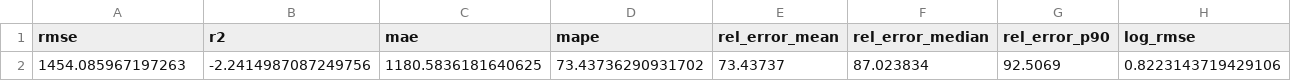
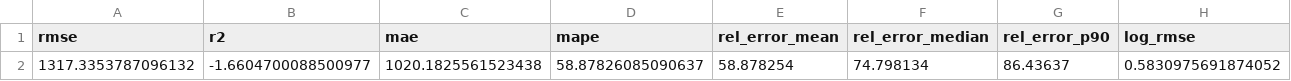
Before and after one commit to rexsannaa/solder_fatigue_prediction, a CSV file: outputs/hybrid_model/evaluation/metrics.csv, drawn as a sheet; only a part is shown; removed rows and columns are numbered as before the commit, all else as after; rows hold the shown columns only; the diff names each change by its address in the sheet, - before the commit and + after, or states it on an @@ line.

```diff
--- a/outputs/hybrid_model/evaluation/metrics.csv
+++ b/outputs/hybrid_model/evaluation/metrics.csv
-row 2: 1454.085967197263 | -2.2414987087249756 | 1180.5836181640625 | 73.43736290931702 | 73.43737 | 87.023834 | 92.5069 | 0.8223143719429106
+row 2: 1317.3353787096132 | -1.6604700088500977 | 1020.1825561523438 | 58.87826085090637 | 58.878254 | 74.798134 | 86.43637 | 0.5830975691874052
```
Also changed, not shown: outputs/hybrid_model/evaluation/predictions.csv, 26 other files.
